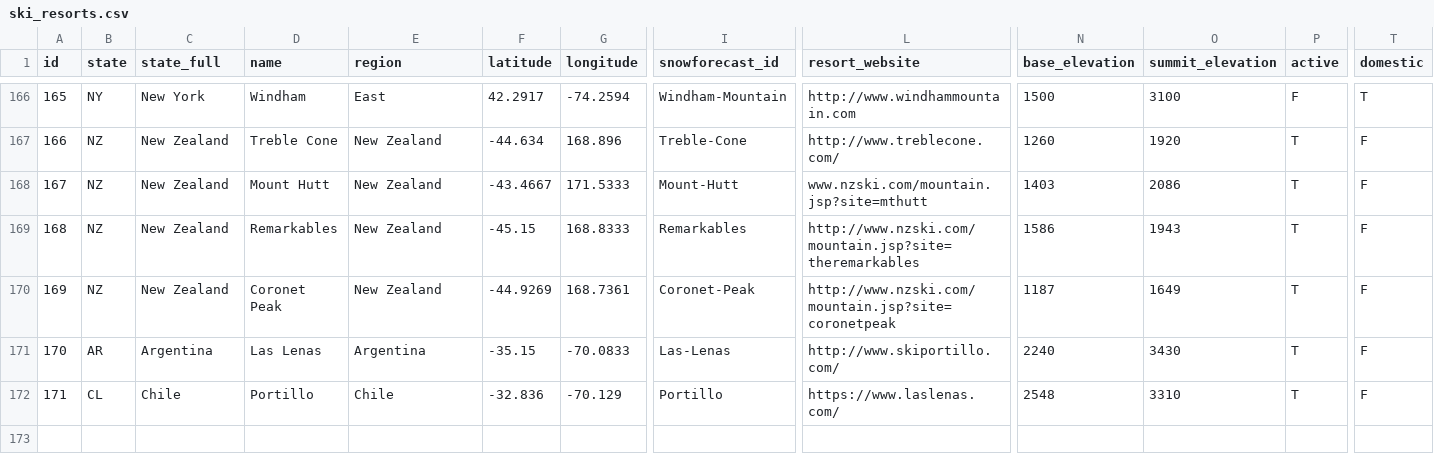
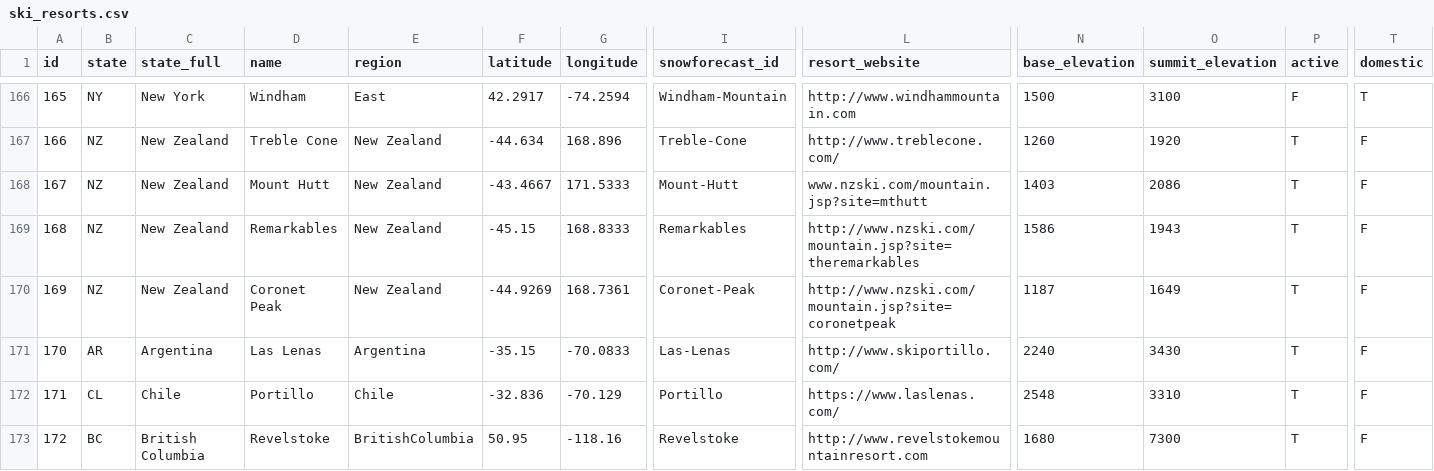
Before and after one commit to eric-fahsl/wsis, a CSV file: python/ski_resorts.csv, drawn as a sheet; only a part is shown, gaps mark what is left out; rows hold the shown columns only; the diff names each change by its address in the sheet, - before the commit and + after, or states it on an @@ line.

Commit message:
added revelstoke to resort list

```diff
--- a/python/ski_resorts.csv
+++ b/python/ski_resorts.csv
+row 173: 172 | BC | British Columbia | Revelstoke | BritishColumbia | 50.95 | -118.16 | Revelstoke | http://www.revelstokemountainresort.com | 1680 | 7300 | T | F
```
